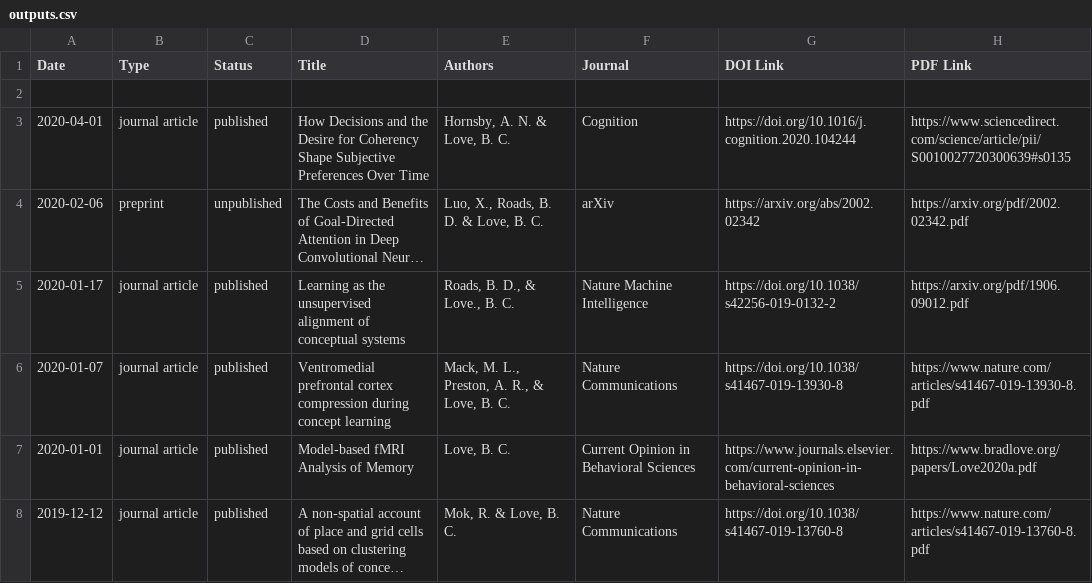
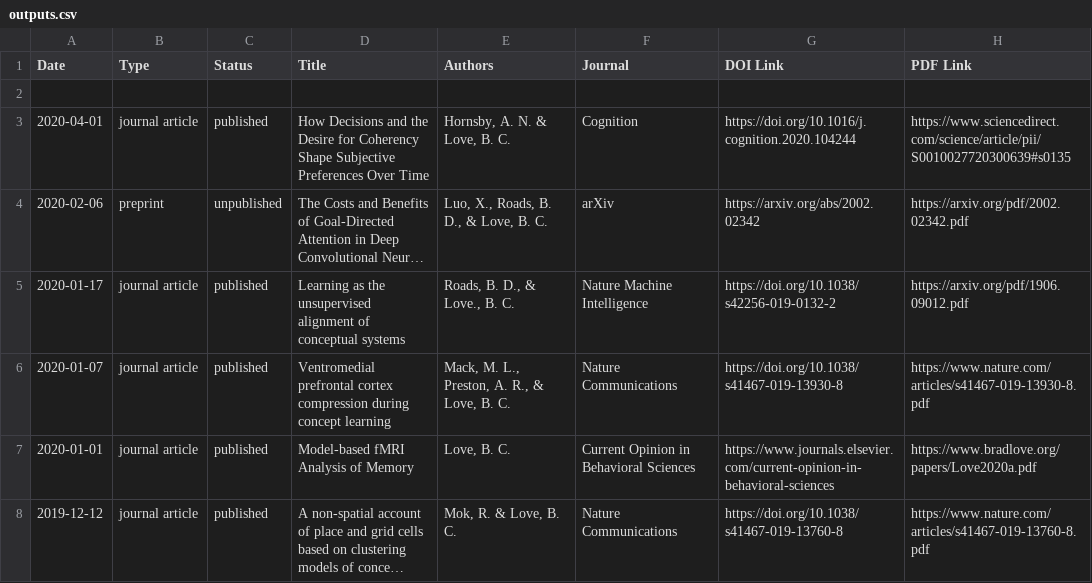
Before and after one commit to lovebc/lovebc.github.io, a CSV file: _data/outputs.csv, drawn as a sheet; only a part is shown; long unchanged cells end in …; the diff names each change by its address in the sheet, - before the commit and + after, or states it on an @@ line.

Commit message:
Update outputs.csv

```diff
--- a/_data/outputs.csv
+++ b/_data/outputs.csv
-E4 (Authors): Luo, X., Roads, B. D. & Love, B. C.
+E4 (Authors): Luo, X., Roads, B. D., & Love, B. C.
```
